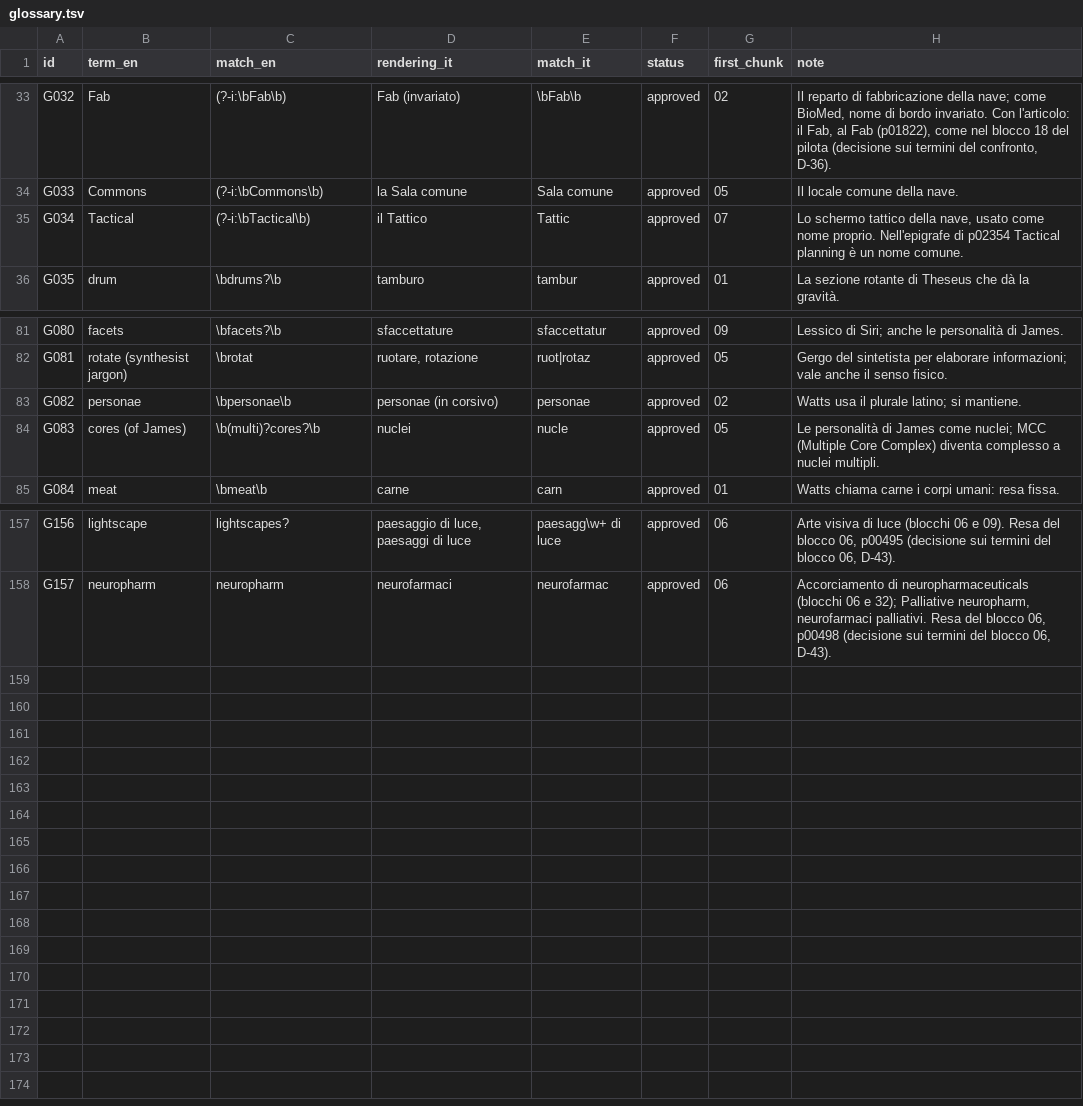
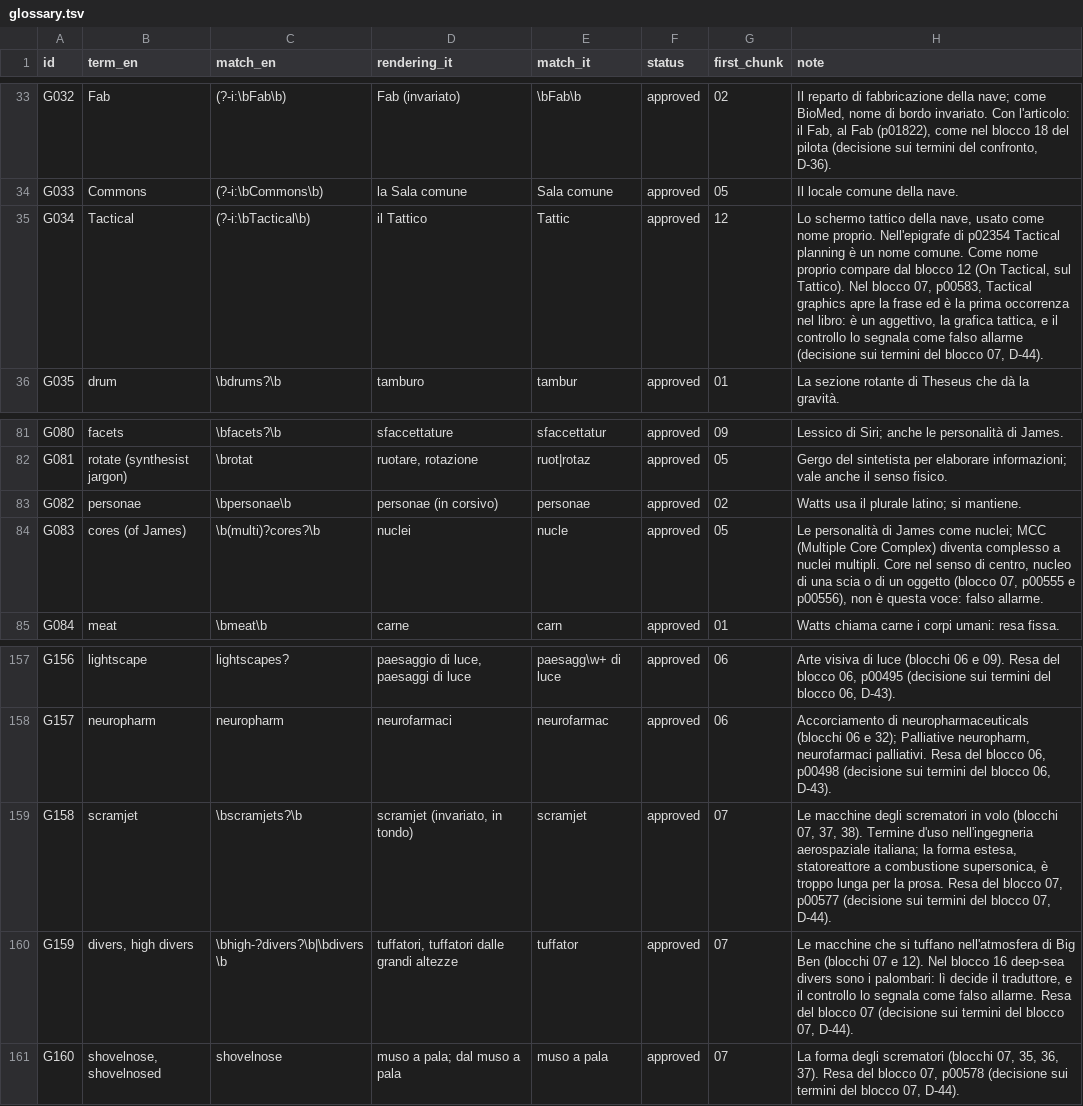
Before and after one commit to lucavd/blindsight_ita, a TSV file: docs/glossary.tsv, drawn as a sheet; only a part is shown, gaps mark what is left out.

```diff
--- a/docs/glossary.tsv
+++ b/docs/glossary.tsv
@@ -34,3 +34,3 @@ G032	Fab	(?-i:\bFab\b)	Fab (invariato)	\bFab\b	approved	02	Il reparto di fabbric
 G033	Commons	(?-i:\bCommons\b)	la Sala comune	Sala comune	approved	05	Il locale comune della nave.
-G034	Tactical	(?-i:\bTactical\b)	il Tattico	Tattic	approved	07	Lo schermo tattico della nave, usato come nome proprio. Nell'epigrafe di p02354 Tactical planning è un nome comune.
+G034	Tactical	(?-i:\bTactical\b)	il Tattico	Tattic	approved	12	Lo schermo tattico della nave, usato come nome proprio. Nell'epigrafe di p02354 Tactical planning è un nome comune. Come nome proprio compare dal blocco 12 (On Tactical, sul Tattico). Nel blocco 07, p00583, Tactical graphics apre la frase ed è la prima occorrenza nel libro: è un aggettivo, la grafica tattica, e il controllo lo segnala come falso allarme (decisione sui termini del blocco 07, D-44).
 G035	drum	\bdrums?\b	tamburo	tambur	approved	01	La sezione rotante di Theseus che dà la gravità.
@@ -83,3 +83,3 @@ G081	rotate (synthesist jargon)	\brotat	ruotare, rotazione	ruot|rotaz	approved	0
 G082	personae	\bpersonae\b	personae (in corsivo)	personae	approved	02	Watts usa il plurale latino; si mantiene.
-G083	cores (of James)	\b(multi)?cores?\b	nuclei	nucle	approved	05	Le personalità di James come nuclei; MCC (Multiple Core Complex) diventa complesso a nuclei multipli.
+G083	cores (of James)	\b(multi)?cores?\b	nuclei	nucle	approved	05	Le personalità di James come nuclei; MCC (Multiple Core Complex) diventa complesso a nuclei multipli. Core nel senso di centro, nucleo di una scia o di un oggetto (blocco 07, p00555 e p00556), non è questa voce: falso allarme.
 G084	meat	\bmeat\b	carne	carn	approved	01	Watts chiama carne i corpi umani: resa fissa.
@@ -158 +158,4 @@ G156	lightscape	lightscapes?	paesaggio di luce, paesaggi di luce	paesagg\w+ di l
 G157	neuropharm	neuropharm	neurofarmaci	neurofarmac	approved	06	Accorciamento di neuropharmaceuticals (blocchi 06 e 32); Palliative neuropharm, neurofarmaci palliativi. Resa del blocco 06, p00498 (decisione sui termini del blocco 06, D-43).
+G158	scramjet	\bscramjets?\b	scramjet (invariato, in tondo)	scramjet	approved	07	Le macchine degli scrematori in volo (blocchi 07, 37, 38). Termine d'uso nell'ingegneria aerospaziale italiana; la forma estesa, statoreattore a combustione supersonica, è troppo lunga per la prosa. Resa del blocco 07, p00577 (decisione sui termini del blocco 07, D-44).
+G159	divers, high divers	\bhigh-?divers?\b|\bdivers\b	tuffatori, tuffatori dalle grandi altezze	tuffator	approved	07	Le macchine che si tuffano nell'atmosfera di Big Ben (blocchi 07 e 12). Nel blocco 16 deep-sea divers sono i palombari: lì decide il traduttore, e il controllo lo segnala come falso allarme. Resa del blocco 07 (decisione sui termini del blocco 07, D-44).
+G160	shovelnose, shovelnosed	shovelnose	muso a pala; dal muso a pala	muso a pala	approved	07	La forma degli scrematori (blocchi 07, 35, 36, 37). Resa del blocco 07, p00578 (decisione sui termini del blocco 07, D-44).
```
Also changed, not shown: 5 other files.
